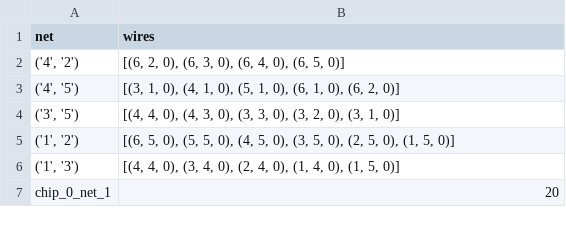
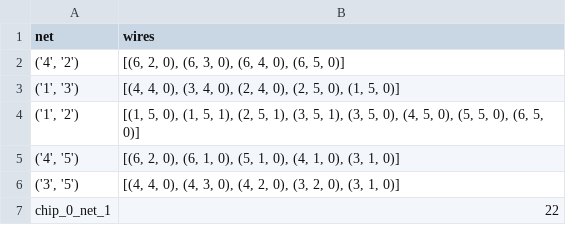
Before and after one commit to ODS120/chips_and_circuits, a CSV file: output.csv, drawn as a sheet.

```diff
--- a/output.csv
+++ b/output.csv
@@ -2,6 +2,6 @@ net,wires
 "('4', '2')","[(6, 2, 0), (6, 3, 0), (6, 4, 0), (6, 5, 0)]"
-"('4', '5')","[(3, 1, 0), (4, 1, 0), (5, 1, 0), (6, 1, 0), (6, 2, 0)]"
-"('3', '5')","[(4, 4, 0), (4, 3, 0), (3, 3, 0), (3, 2, 0), (3, 1, 0)]"
-"('1', '2')","[(6, 5, 0), (5, 5, 0), (4, 5, 0), (3, 5, 0), (2, 5, 0), (1, 5, 0)]"
-"('1', '3')","[(4, 4, 0), (3, 4, 0), (2, 4, 0), (1, 4, 0), (1, 5, 0)]"
-chip_0_net_1,20
+"('1', '3')","[(4, 4, 0), (3, 4, 0), (2, 4, 0), (2, 5, 0), (1, 5, 0)]"
+"('1', '2')","[(1, 5, 0), (1, 5, 1), (2, 5, 1), (3, 5, 1), (3, 5, 0), (4, 5, 0), (5, 5, 0), (6, 5, 0)]"
+"('4', '5')","[(6, 2, 0), (6, 1, 0), (5, 1, 0), (4, 1, 0), (3, 1, 0)]"
+"('3', '5')","[(4, 4, 0), (4, 3, 0), (4, 2, 0), (3, 2, 0), (3, 1, 0)]"
+chip_0_net_1,22
```
Also changed, not shown: 4 other files.
